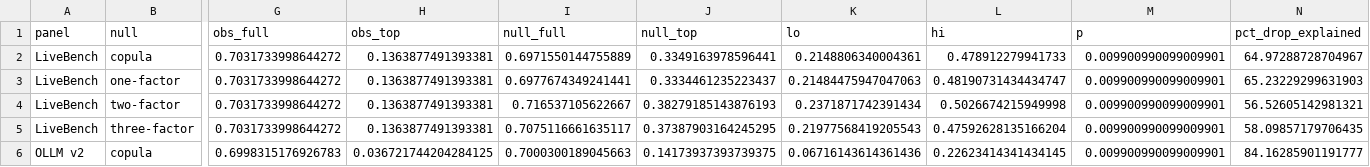
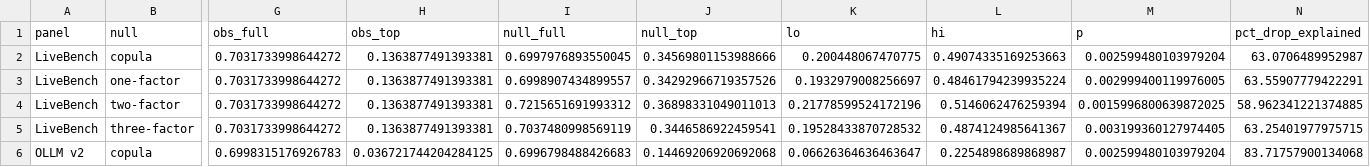
Before and after one commit to ShreyaSingla/selection-matched-nulls, a CSV file: results/table1_main_results.csv, drawn as a sheet; only a part is shown, gaps mark what is left out; the diff covers the shown part only; the diff names each change by its address in the sheet, - before the commit and + after, or states it on an @@ line.

```diff
--- a/results/table1_main_results.csv
+++ b/results/table1_main_results.csv
-I2 (null_full): 0.6971550144755889
+I2 (null_full): 0.6997976893550045
-J2 (null_top): 0.3349163978596441
+J2 (null_top): 0.34569801153988666
-K2 (lo): 0.2148806340004361
+K2 (lo): 0.200448067470775
-L2 (hi): 0.478912279941733
+L2 (hi): 0.49074335169253663
-M2 (p): 0.009900990099009901
+M2 (p): 0.002599480103979204
-N2 (pct_drop_explained): 64.97288728704967
+N2 (pct_drop_explained): 63.0706489952987
-I3 (null_full): 0.6977674349241441
+I3 (null_full): 0.6998907434899557
-J3 (null_top): 0.3334461235223437
+J3 (null_top): 0.34292966719357526
-K3 (lo): 0.21484475947047063
+K3 (lo): 0.1932979008256697
-L3 (hi): 0.48190731434434747
+L3 (hi): 0.48461794239935224
-M3 (p): 0.009900990099009901
+M3 (p): 0.002999400119976005
-N3 (pct_drop_explained): 65.23229299631903
+N3 (pct_drop_explained): 63.55907779422291
-I4 (null_full): 0.716537105622667
+I4 (null_full): 0.7215651691993312
-J4 (null_top): 0.38279185143876193
+J4 (null_top): 0.36898331049011013
-K4 (lo): 0.2371871742391434
+K4 (lo): 0.21778599524172196
-L4 (hi): 0.5026674215949998
+L4 (hi): 0.5146062476259394
-M4 (p): 0.009900990099009901
+M4 (p): 0.0015996800639872025
-N4 (pct_drop_explained): 56.52605142981321
+N4 (pct_drop_explained): 58.962341221374885
-I5 (null_full): 0.7075116661635117
+I5 (null_full): 0.7037480998569119
-J5 (null_top): 0.37387903164245295
+J5 (null_top): 0.3446586922459541
-K5 (lo): 0.21977568419205543
+K5 (lo): 0.19528433870728532
-L5 (hi): 0.47592628135166204
+L5 (hi): 0.4874124985641367
-M5 (p): 0.009900990099009901
+M5 (p): 0.003199360127974405
-N5 (pct_drop_explained): 58.09857179706435
+N5 (pct_drop_explained): 63.25401977975715
-I6 (null_full): 0.7000300189045663
+I6 (null_full): 0.6996798488426683
-J6 (null_top): 0.14173937393739375
+J6 (null_top): 0.14469206920692068
-K6 (lo): 0.06716143614361436
+K6 (lo): 0.06626364636463647
-L6 (hi): 0.22623414341434145
+L6 (hi): 0.2254898689868987
-M6 (p): 0.009900990099009901
+M6 (p): 0.002599480103979204
-N6 (pct_drop_explained): 84.16285901191777
+N6 (pct_drop_explained): 83.71757900134068
```
Also changed, not shown: 42 edited cells elsewhere in this file, results/cut_depth_sweep_copula.csv, results/table2_leave_one_out.csv, 5 other files.
